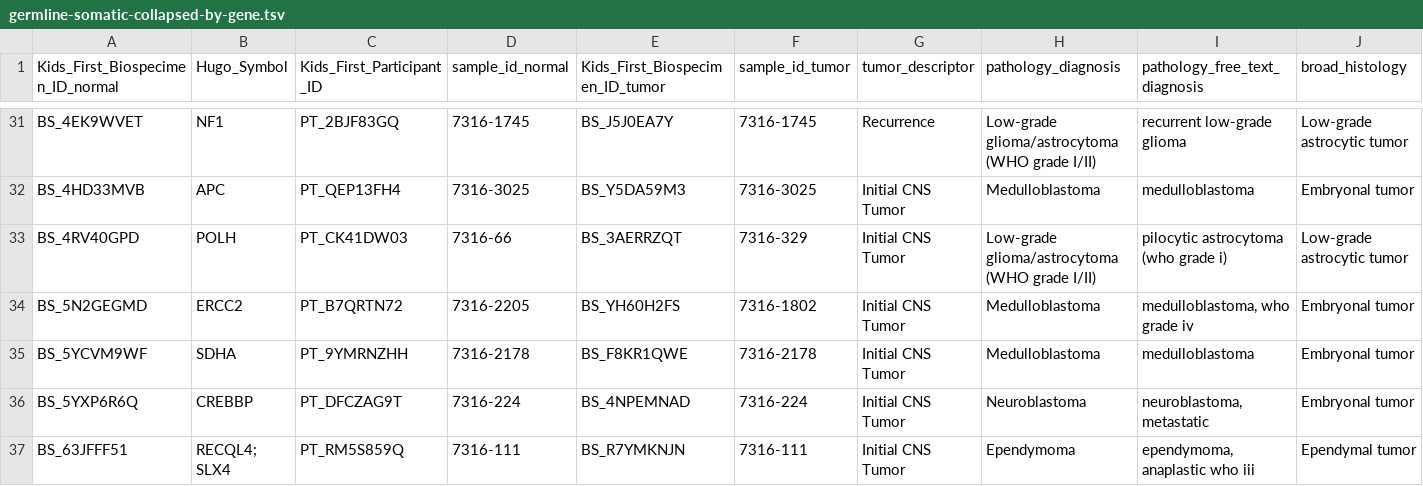
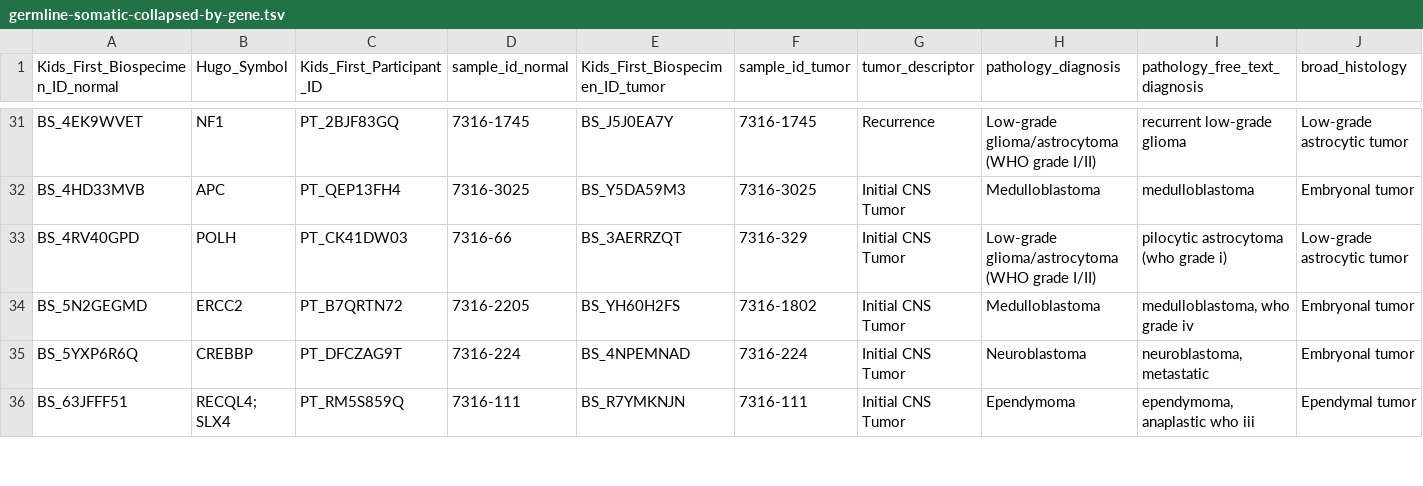
Before and after one commit to diskin-lab-chop/pbta-germline-somatic, a TSV file: analyses/two-hits/results/germline-somatic-collapsed-by-gene.tsv, drawn as a sheet; only a part is shown, gaps mark what is left out; rows hold the shown columns only; the diff covers the shown part only; the diff names each change by its address in the sheet, - before the commit and + after, or states it on an @@ line.

```diff
--- a/analyses/two-hits/results/germline-somatic-collapsed-by-gene.tsv
+++ b/analyses/two-hits/results/germline-somatic-collapsed-by-gene.tsv
-row 35: BS_5YCVM9WF | SDHA | PT_9YMRNZHH | 7316-2178 | BS_F8KR1QWE | 7316-2178 | Initial CNS Tumor | Medulloblastoma | medulloblastoma | Embryonal tumor
```
Also changed, not shown: 1 removed row and 48 edited cells elsewhere in this file, 11 other files.
